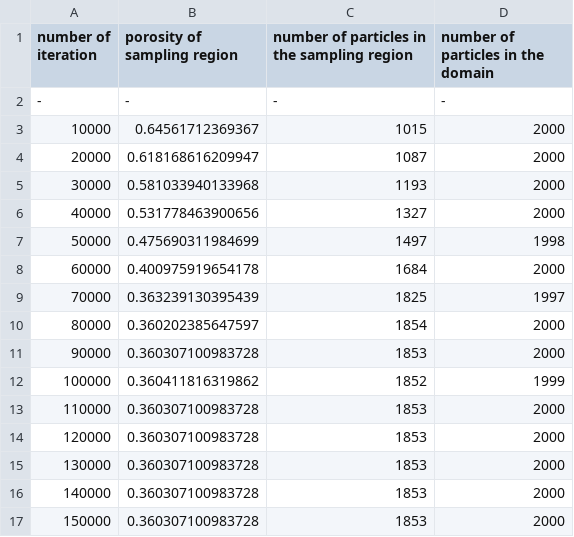
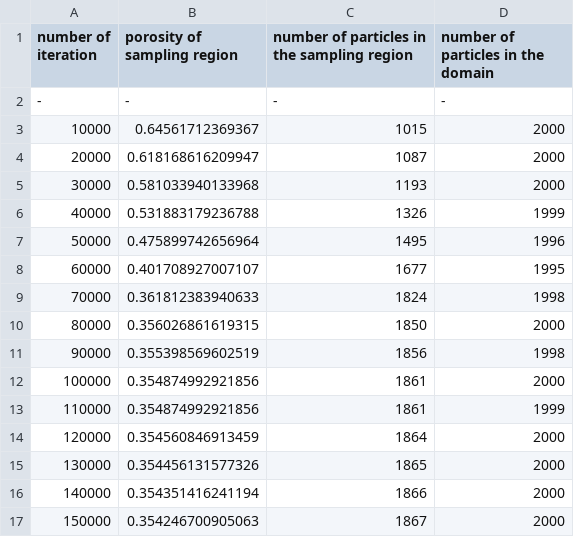
Before and after one commit to mingchunNTU/Cake_Filterability_Simulator, a CSV file: examples/non-uniform/Result/DEM_porosity.csv, drawn as a sheet.

```diff
--- a/examples/non-uniform/Result/DEM_porosity.csv
+++ b/examples/non-uniform/Result/DEM_porosity.csv
@@ -5,13 +5,13 @@ number of iteration,porosity of sampling region,number of particles in the sampl
 30000,0.581033940133968,1193,2000
-40000,0.531778463900656,1327,2000
-50000,0.475690311984699,1497,1998
-60000,0.400975919654178,1684,2000
-70000,0.363239130395439,1825,1997
-80000,0.360202385647597,1854,2000
-90000,0.360307100983728,1853,2000
-100000,0.360411816319862,1852,1999
-110000,0.360307100983728,1853,2000
-120000,0.360307100983728,1853,2000
-130000,0.360307100983728,1853,2000
-140000,0.360307100983728,1853,2000
-150000,0.360307100983728,1853,2000
+40000,0.531883179236788,1326,1999
+50000,0.475899742656964,1495,1996
+60000,0.401708927007107,1677,1995
+70000,0.361812383940633,1824,1998
+80000,0.356026861619315,1850,2000
+90000,0.355398569602519,1856,1998
+100000,0.354874992921856,1861,2000
+110000,0.354874992921856,1861,1999
+120000,0.354560846913459,1864,2000
+130000,0.354456131577326,1865,2000
+140000,0.354351416241194,1866,2000
+150000,0.354246700905063,1867,2000
```
Also changed, not shown: 46 other files.
